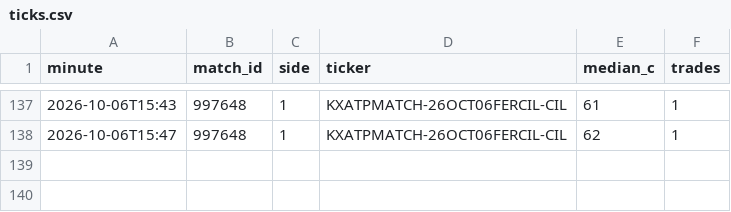
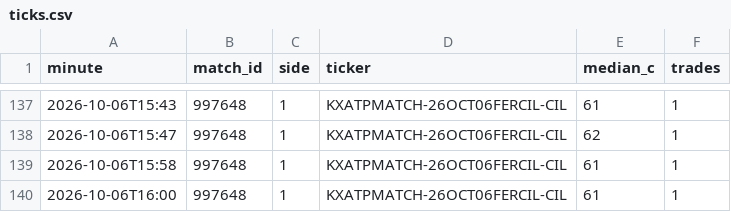
Before and after one commit to Teemotaij/KalshiWatch, a CSV file: ticks.csv, drawn as a sheet; only a part is shown, gaps mark what is left out.

```diff
--- a/ticks.csv
+++ b/ticks.csv
@@ -138 +138,3 @@ minute,match_id,side,ticker,median_c,trades
 2026-10-06T15:47,997648,1,KXATPMATCH-26OCT06FERCIL-CIL,62,1
+2026-10-06T15:58,997648,1,KXATPMATCH-26OCT06FERCIL-CIL,61,1
+2026-10-06T16:00,997648,1,KXATPMATCH-26OCT06FERCIL-CIL,61,1
```
Also changed, not shown: 1 other file.
